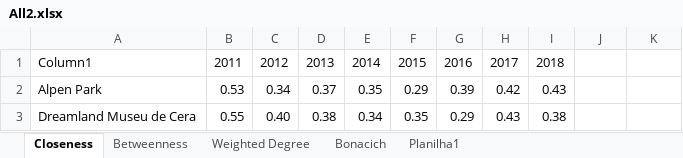
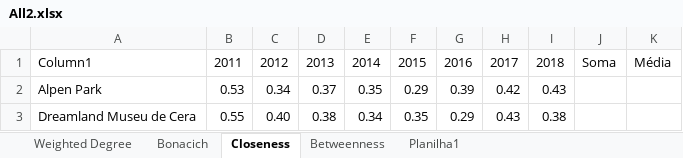
Before and after one commit to boofoomoo/redes, an Excel workbook: Results/All2.xlsx, sheet Closeness, drawn as a sheet; only a part is shown; values as stored, in another font and other column widths than the file's, no borders; table styles not drawn; the diff names each change by its address in the sheet, - before the commit and + after, or states it on an @@ line.

```diff
--- a/Results/All2.xlsx (sheet Closeness)
+++ b/Results/All2.xlsx (sheet Closeness)
@@ sheet tab order changed: Weighted Degree | Bonacich | Closeness | Betweenness | Planilha1 @@
-J1: (empty)
+J1: Soma
-K1: (empty)
+K1: Média
```
Also changed, not shown: sheet Betweenness, sheet Weighted Degree, sheet Bonacich, 1 other file.
